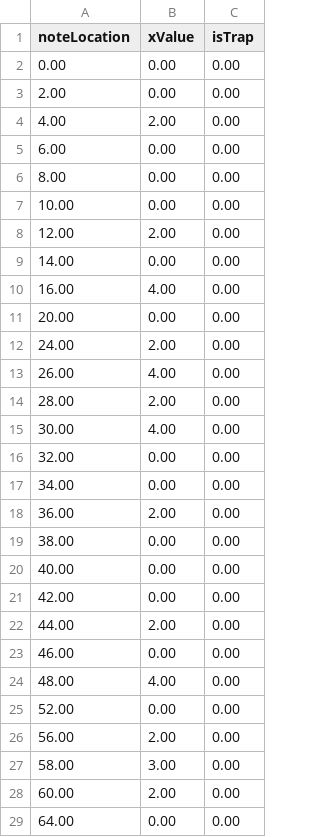
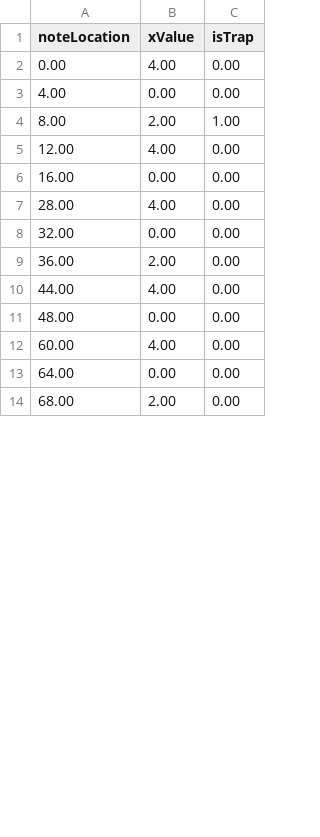
Before and after one commit to shstcs/Beat-Rush, a CSV file: Assets/@Resources/Sheets/Stage3/pattern10.csv, drawn as a sheet; only a part is shown; the shorter side is filled out with more unchanged rows; the diff covers the shown part only.

```diff
--- a/Assets/@Resources/Sheets/Stage3/pattern10.csv
+++ b/Assets/@Resources/Sheets/Stage3/pattern10.csv
@@ -1,29 +1,13 @@
 noteLocation,xValue,isTrap
-0.00 ,0.00 ,0.00
-2.00 ,0.00 ,0.00
-4.00 ,2.00 ,0.00
-6.00 ,0.00 ,0.00
-8.00 ,0.00 ,0.00
-10.00 ,0.00 ,0.00
-12.00 ,2.00 ,0.00
-14.00 ,0.00 ,0.00
-16.00 ,4.00 ,0.00
-20.00 ,0.00 ,0.00
-24.00 ,2.00 ,0.00
-26.00 ,4.00 ,0.00
-28.00 ,2.00 ,0.00
-30.00 ,4.00 ,0.00
+0.00 ,4.00 ,0.00
+4.00 ,0.00 ,0.00
+8.00 ,2.00 ,1.00
+12.00 ,4.00 ,0.00
+16.00 ,0.00 ,0.00
+28.00 ,4.00 ,0.00
 32.00 ,0.00 ,0.00
-34.00 ,0.00 ,0.00
 36.00 ,2.00 ,0.00
-38.00 ,0.00 ,0.00
-40.00 ,0.00 ,0.00
-42.00 ,0.00 ,0.00
-44.00 ,2.00 ,0.00
-46.00 ,0.00 ,0.00
-48.00 ,4.00 ,0.00
-52.00 ,0.00 ,0.00
-56.00 ,2.00 ,0.00
-58.00 ,3.00 ,0.00
-60.00 ,2.00 ,0.00
+44.00 ,4.00 ,0.00
+48.00 ,0.00 ,0.00
+60.00 ,4.00 ,0.00
 64.00 ,0.00 ,0.00
```
Also changed, not shown: 1 added row, 15 removed rows and 6 edited cells elsewhere in this file, Assets/@Resources/Sheets/Stage3/pattern11.csv, Assets/@Resources/Sheets/Stage3/pattern15.csv, 37 other files.
